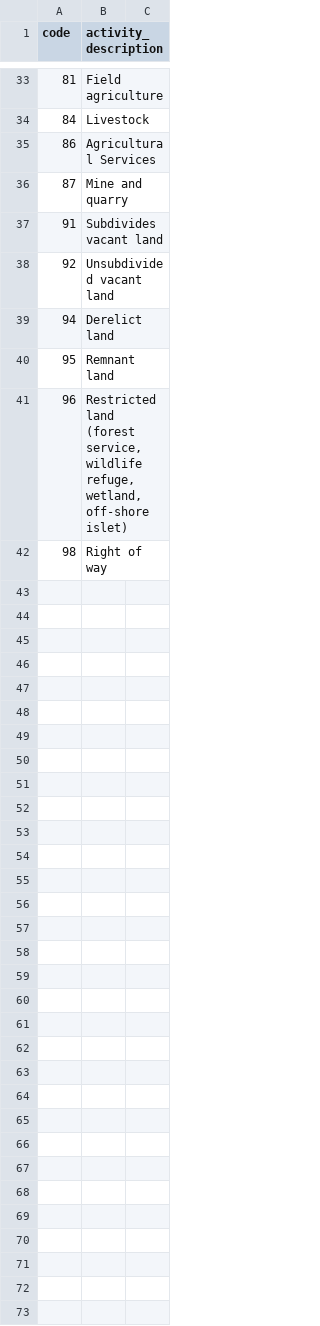
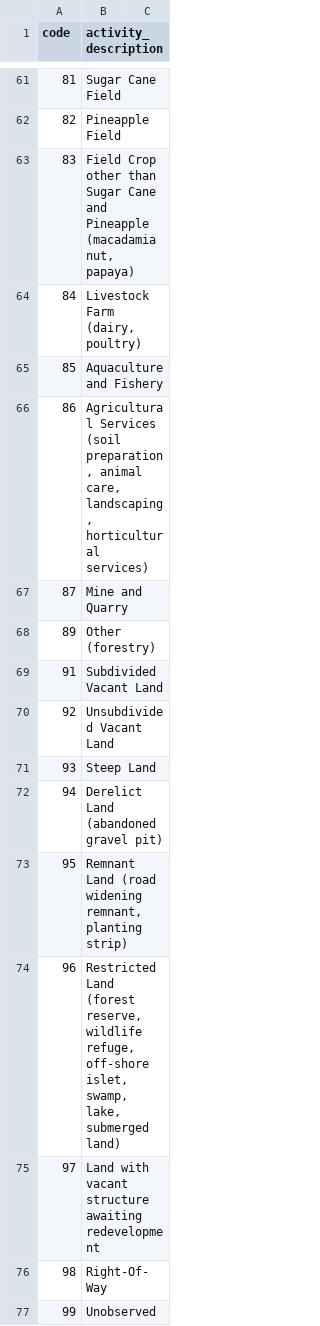
Before and after one commit to psrc/urbansim_data, a CSV file: data/honolulu_parcel/rawdata/activity_codes.csv, drawn as a sheet; only a part is shown, gaps mark what is left out; the diff covers the shown part only.

```diff
--- a/data/honolulu_parcel/rawdata/activity_codes.csv
+++ b/data/honolulu_parcel/rawdata/activity_codes.csv
@@ -33,10 +61,17 @@ code; activity_description
-81; Field agriculture
-84; Livestock
-86; Agricultural Services
-87; Mine and quarry
-91; Subdivides vacant land
-92; Unsubdivided vacant land
-94; Derelict land
-95; Remnant land
-96; Restricted land (forest service, wildlife refuge, wetland, off-shore islet)
-98; Right of way
+81;Sugar Cane Field
+82;Pineapple Field
+83;Field Crop other than Sugar Cane and Pineapple (macadamia nut, papaya)
+84;Livestock Farm (dairy, poultry)
+85;Aquaculture and Fishery
+86;Agricultural Services (soil preparation, animal care, landscaping, horticultural services)
+87;Mine and Quarry
+89;Other (forestry)
+91;Subdivided Vacant Land
+92;Unsubdivided Vacant Land
+93;Steep Land
+94;Derelict Land (abandoned gravel pit)
+95;Remnant Land (road widening remnant, planting strip)
+96;Restricted Land (forest reserve, wildlife refuge, off-shore islet, swamp, lake, submerged land)
+97;Land with vacant structure awaiting redevelopment
+98;Right-Of-Way
+99;Unobserved
```
Also changed, not shown: 28 added rows and 27 edited cells elsewhere in this file, data/honolulu_parcel/rawdata/building_types.csv.
